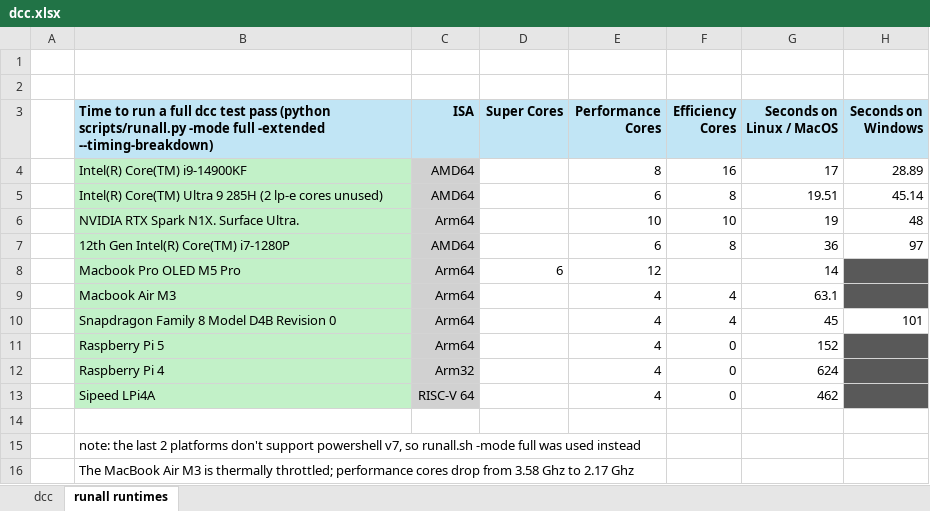
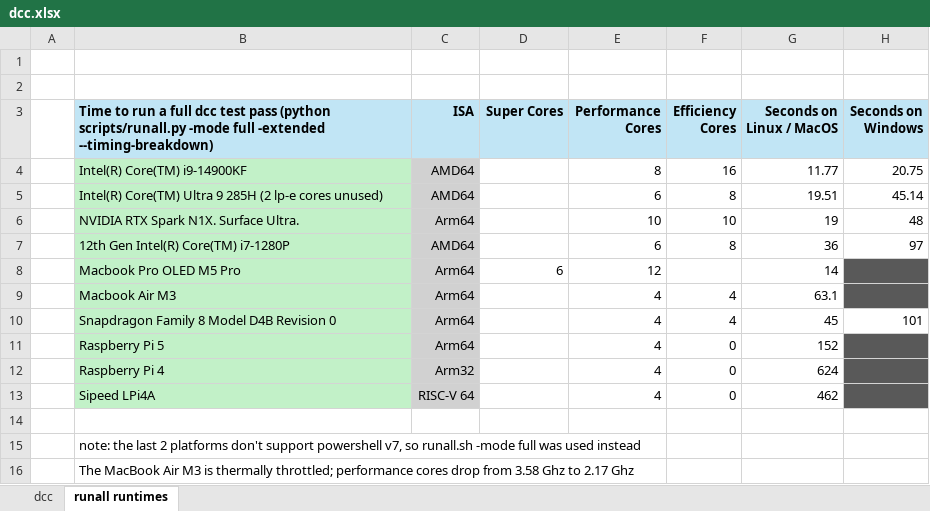
Before and after one commit to davidly/dcc, an Excel workbook: images/dcc.xlsx, sheet runall runtimes, drawn as a sheet; values as stored, in another font and other column widths than the file's, no borders; conditional formats not drawn; the diff names each change by its address in the sheet, - before the commit and + after, or states it on an @@ line.

Commit message:
Refresh Python suite timings for Windows and WSL

```diff
--- a/images/dcc.xlsx (sheet runall runtimes)
+++ b/images/dcc.xlsx (sheet runall runtimes)
-G4 (Seconds on Linux / MacOS): 17
+G4 (Seconds on Linux / MacOS): 11.77
-H4 (Seconds on Windows): 28.89
+H4 (Seconds on Windows): 20.75
```
Also changed, not shown: 1 other file.
